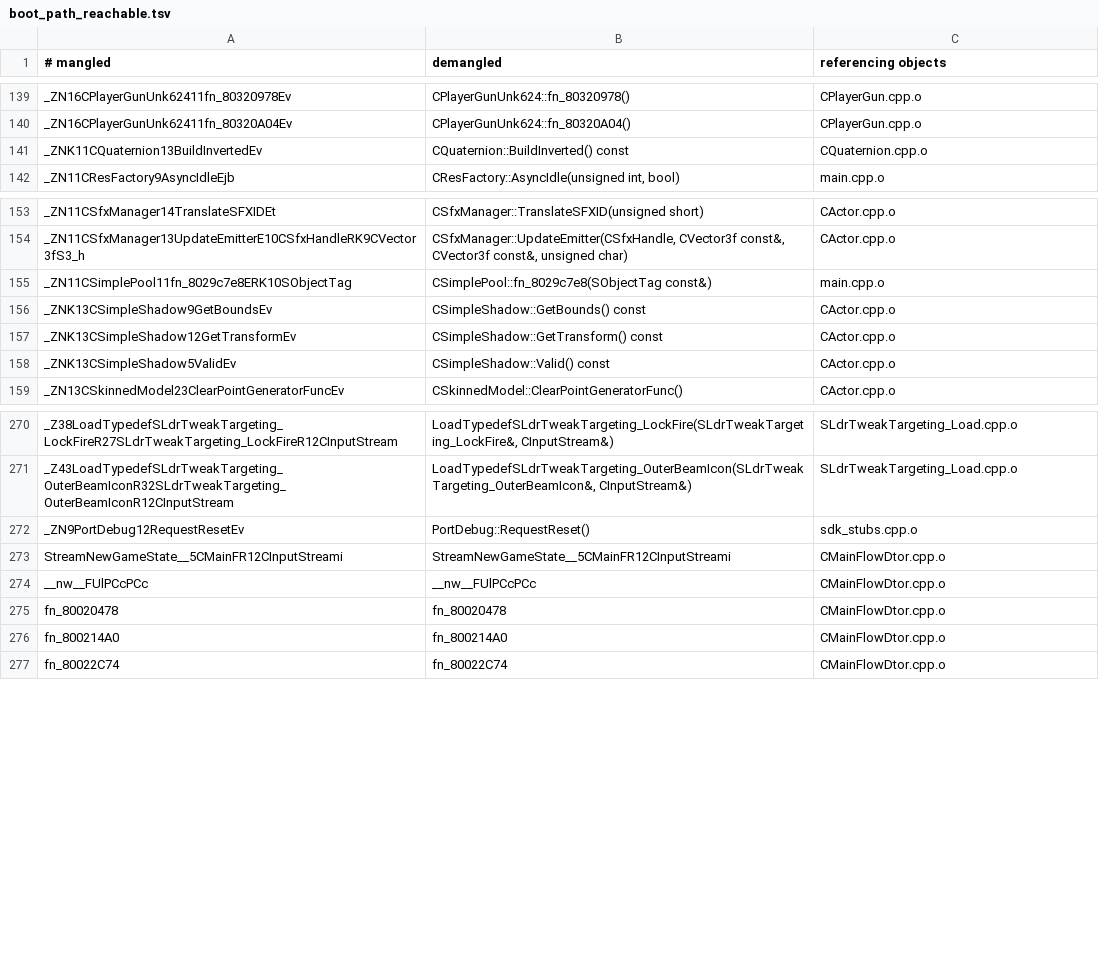
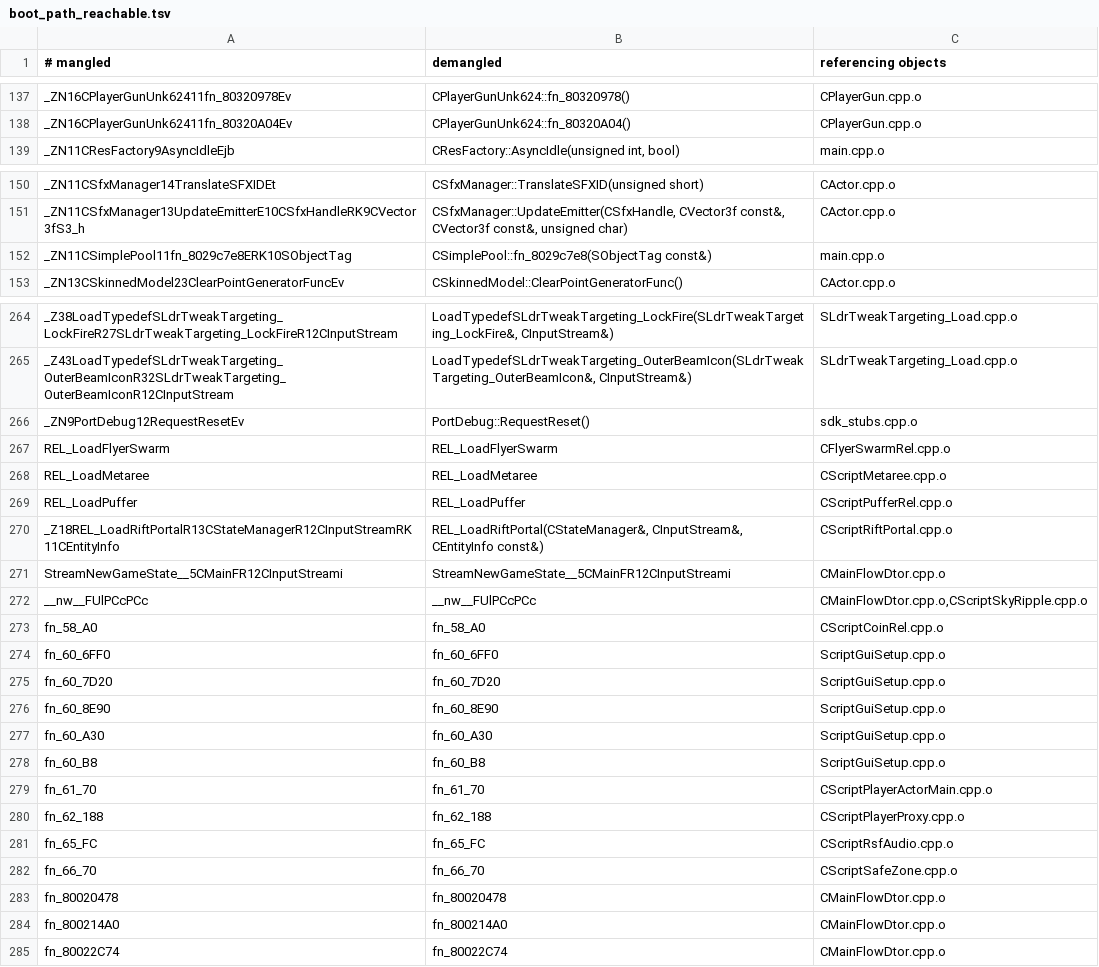
Before and after one commit to Odrannnn/echoes, a TSV file: docs/research/boot_path_reachable.tsv, drawn as a sheet; only a part is shown, gaps mark what is left out; the diff covers the shown part only.

```diff
--- a/docs/research/boot_path_reachable.tsv
+++ b/docs/research/boot_path_reachable.tsv
@@ -140,3 +138,2 @@ _ZN16CPlayerGunUnk62411fn_80320978Ev	CPlayerGunUnk624::fn_80320978()	CPlayerGun.
 _ZN16CPlayerGunUnk62411fn_80320A04Ev	CPlayerGunUnk624::fn_80320A04()	CPlayerGun.cpp.o
-_ZNK11CQuaternion13BuildInvertedEv	CQuaternion::BuildInverted() const	CQuaternion.cpp.o
 _ZN11CResFactory9AsyncIdleEjb	CResFactory::AsyncIdle(unsigned int, bool)	main.cpp.o
@@ -155,5 +152,2 @@ _ZN11CSfxManager13UpdateEmitterE10CSfxHandleRK9CVector3fS3_h	CSfxManager::Update
 _ZN11CSimplePool11fn_8029c7e8ERK10SObjectTag	CSimplePool::fn_8029c7e8(SObjectTag const&)	main.cpp.o
-_ZNK13CSimpleShadow9GetBoundsEv	CSimpleShadow::GetBounds() const	CActor.cpp.o
-_ZNK13CSimpleShadow12GetTransformEv	CSimpleShadow::GetTransform() const	CActor.cpp.o
-_ZNK13CSimpleShadow5ValidEv	CSimpleShadow::Valid() const	CActor.cpp.o
 _ZN13CSkinnedModel23ClearPointGeneratorFuncEv	CSkinnedModel::ClearPointGeneratorFunc()	CActor.cpp.o
@@ -272,4 +266,18 @@ _Z43LoadTypedefSLdrTweakTargeting_OuterBeamIconR32SLdrTweakTargeting_OuterBeamIc
 _ZN9PortDebug12RequestResetEv	PortDebug::RequestReset()	sdk_stubs.cpp.o
+REL_LoadFlyerSwarm	REL_LoadFlyerSwarm	CFlyerSwarmRel.cpp.o
+REL_LoadMetaree	REL_LoadMetaree	CScriptMetaree.cpp.o
+REL_LoadPuffer	REL_LoadPuffer	CScriptPufferRel.cpp.o
+_Z18REL_LoadRiftPortalR13CStateManagerR12CInputStreamRK11CEntityInfo	REL_LoadRiftPortal(CStateManager&, CInputStream&, CEntityInfo const&)	CScriptRiftPortal.cpp.o
 StreamNewGameState__5CMainFR12CInputStreami	StreamNewGameState__5CMainFR12CInputStreami	CMainFlowDtor.cpp.o
-__nw__FUlPCcPCc	__nw__FUlPCcPCc	CMainFlowDtor.cpp.o
+__nw__FUlPCcPCc	__nw__FUlPCcPCc	CMainFlowDtor.cpp.o,CScriptSkyRipple.cpp.o
+fn_58_A0	fn_58_A0	CScriptCoinRel.cpp.o
+fn_60_6FF0	fn_60_6FF0	ScriptGuiSetup.cpp.o
+fn_60_7D20	fn_60_7D20	ScriptGuiSetup.cpp.o
+fn_60_8E90	fn_60_8E90	ScriptGuiSetup.cpp.o
+fn_60_A30	fn_60_A30	ScriptGuiSetup.cpp.o
+fn_60_B8	fn_60_B8	ScriptGuiSetup.cpp.o
+fn_61_70	fn_61_70	CScriptPlayerActorMain.cpp.o
+fn_62_188	fn_62_188	CScriptPlayerProxy.cpp.o
+fn_65_FC	fn_65_FC	CScriptRsfAudio.cpp.o
+fn_66_70	fn_66_70	CScriptSafeZone.cpp.o
 fn_80020478	fn_80020478	CMainFlowDtor.cpp.o
```
Also changed, not shown: 1 added row, 30 removed rows and 6 edited cells elsewhere in this file, 5 other files.
